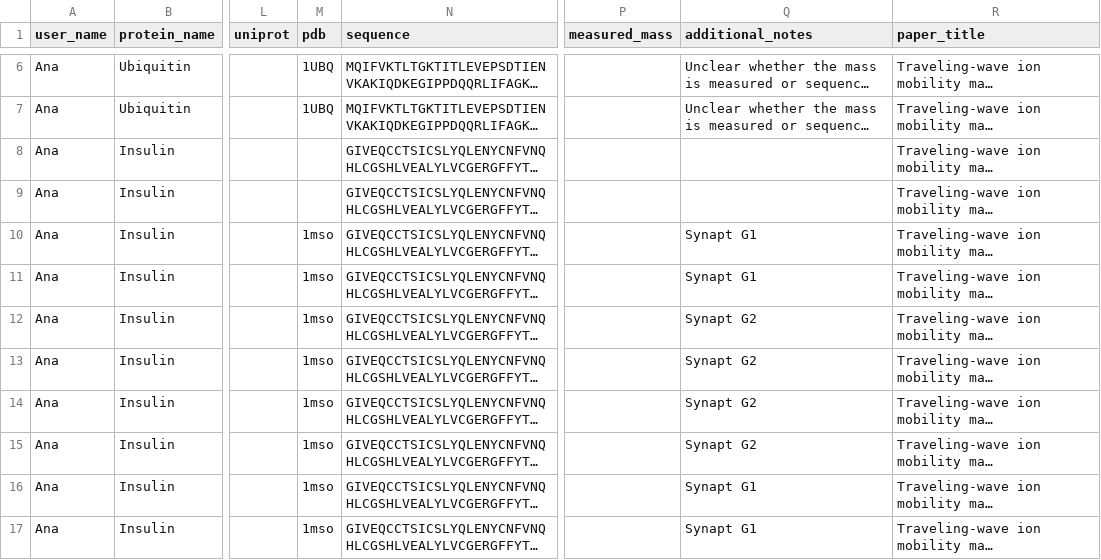
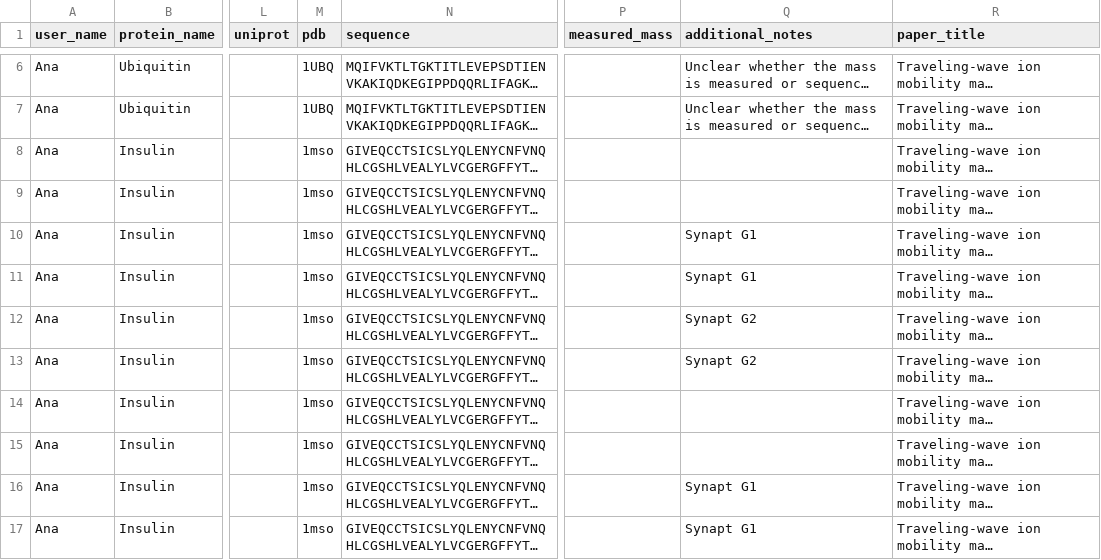
Before and after one commit to anabathalen/verbose-carnival, a CSV file: data/collision_cross_section.csv, drawn as a sheet; only a part is shown, gaps mark what is left out; long unchanged cells end in …; the diff names each change by its address in the sheet, - before the commit and + after, or states it on an @@ line.

Commit message:
Update collision_cross_section.csv

```diff
--- a/data/collision_cross_section.csv
+++ b/data/collision_cross_section.csv
-M8:M9 (pdb): (empty)
+M8:M9 (pdb): 1mso
-Q14:Q15 (additional_notes): Synapt G2
+Q14:Q15 (additional_notes): (empty)
```
